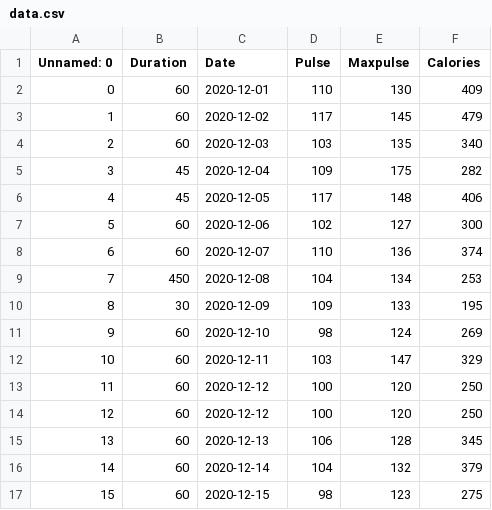
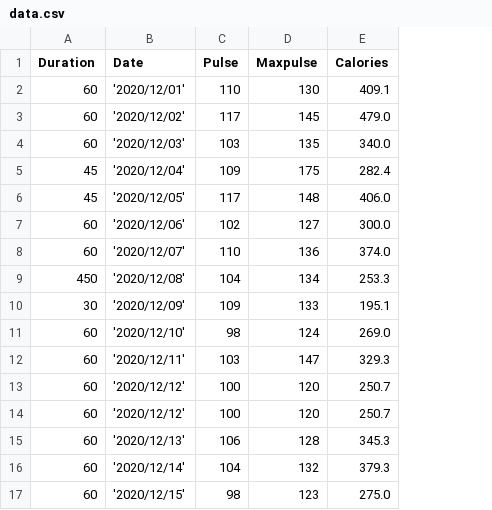
Before and after one commit to eklavyapopli-ship-it/DataAnalysis-LP, a CSV file: data.csv, drawn as a sheet; only a part is shown; removed rows and columns are numbered as before the commit, all else as after; the diff covers the shown part only; the diff names each change by its address in the sheet, - before the commit and + after, or states it on an @@ line.

Commit message:
csv file uploaded

```diff
--- a/data.csv
+++ b/data.csv
-column A (Unnamed: 0), rows 2-17: 0 | 1 | 2 | 3 | 4 | 5 | 6 | 7 | 8 | 9 | 10 | 11 | 12 | 13 | 14 | 15
-B2 (Date): 2020-12-01
+B2 (Date): '2020/12/01'
-E2 (Calories): 409
+E2 (Calories): 409.1
-B3 (Date): 2020-12-02
+B3 (Date): '2020/12/02'
-E3 (Calories): 479
+E3 (Calories): 479.0
-B4 (Date): 2020-12-03
+B4 (Date): '2020/12/03'
-E4 (Calories): 340
+E4 (Calories): 340.0
-B5 (Date): 2020-12-04
+B5 (Date): '2020/12/04'
-E5 (Calories): 282
+E5 (Calories): 282.4
-B6 (Date): 2020-12-05
+B6 (Date): '2020/12/05'
-E6 (Calories): 406
+E6 (Calories): 406.0
-B7 (Date): 2020-12-06
+B7 (Date): '2020/12/06'
-E7 (Calories): 300
+E7 (Calories): 300.0
-B8 (Date): 2020-12-07
+B8 (Date): '2020/12/07'
-E8 (Calories): 374
+E8 (Calories): 374.0
-B9 (Date): 2020-12-08
+B9 (Date): '2020/12/08'
-E9 (Calories): 253
+E9 (Calories): 253.3
-B10 (Date): 2020-12-09
+B10 (Date): '2020/12/09'
-E10 (Calories): 195
+E10 (Calories): 195.1
-B11 (Date): 2020-12-10
+B11 (Date): '2020/12/10'
-E11 (Calories): 269
+E11 (Calories): 269.0
-B12 (Date): 2020-12-11
+B12 (Date): '2020/12/11'
-E12 (Calories): 329
+E12 (Calories): 329.3
-B13:B14 (Date): 2020-12-12
+B13:B14 (Date): '2020/12/12'
-E13:E14 (Calories): 250
+E13:E14 (Calories): 250.7
-B15 (Date): 2020-12-13
+B15 (Date): '2020/12/13'
-E15 (Calories): 345
+E15 (Calories): 345.3
-B16 (Date): 2020-12-14
+B16 (Date): '2020/12/14'
-E16 (Calories): 379
+E16 (Calories): 379.3
-B17 (Date): 2020-12-15
+B17 (Date): '2020/12/15'
-E17 (Calories): 275
+E17 (Calories): 275.0
```
Also changed, not shown: 3 added rows and 26 edited cells elsewhere in this file.
